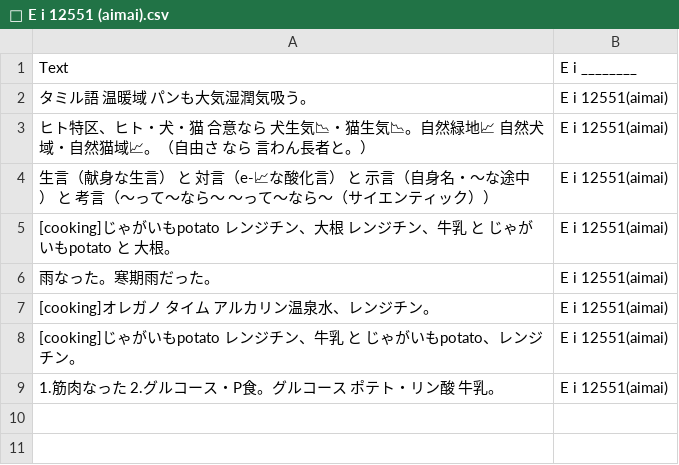
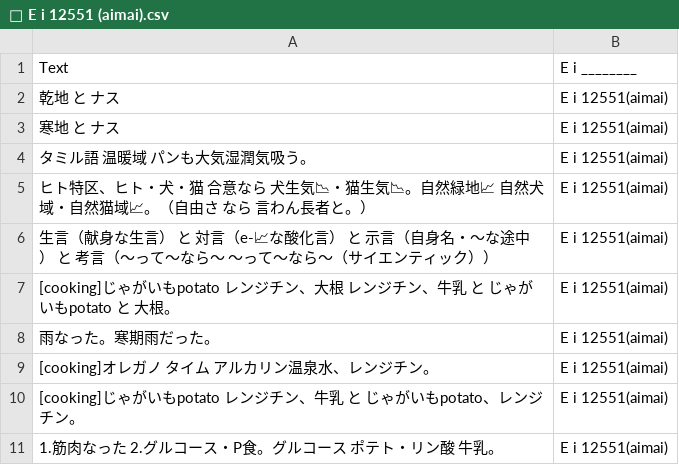
Before and after one commit to FruityheartGarden/E_I____, a CSV file: E i 12551 (aimai)/📙 E i 12551 (aimai).csv, drawn as a sheet; the diff names each change by its address in the sheet, - before the commit and + after, or states it on an @@ line.

Commit message:
🍆 📙 E i 12551 (aimai).csv

```diff
--- a/E i 12551 (aimai)/📙 E i 12551 (aimai).csv
+++ b/E i 12551 (aimai)/📙 E i 12551 (aimai).csv
+row 2: 乾地 と ナス | E i 12551(aimai)
+row 3: 寒地 と ナス | E i 12551(aimai)
```
